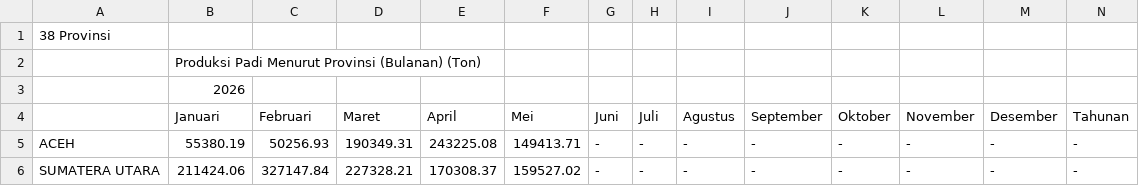
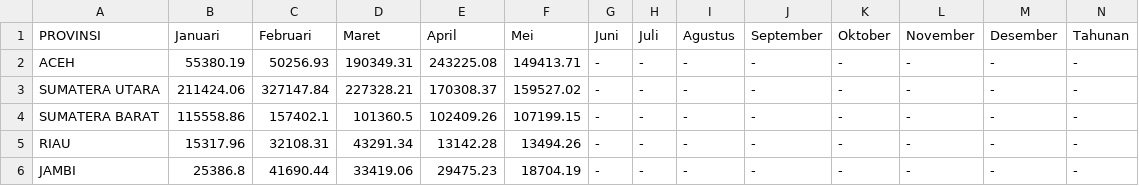
Before and after one commit to MengWirya/ricecast-traderedge, a CSV file: data/raw/Produksi Padi Menurut Provinsi (Bulanan), 2026.csv, drawn as a sheet; only a part is shown; the shorter side is filled out with more unchanged rows.

```diff
--- a/data/raw/Produksi Padi Menurut Provinsi (Bulanan), 2026.csv
+++ b/data/raw/Produksi Padi Menurut Provinsi (Bulanan), 2026.csv
@@ -1,5 +1,2 @@
-38 Provinsi,,,,,,,,,,,,,
-,Produksi Padi Menurut Provinsi (Bulanan) (Ton),,,,,,,,,,,,
-,2026,,,,,,,,,,,,
-,Januari,Februari,Maret,April,Mei,Juni,Juli,Agustus,September,Oktober,November,Desember,Tahunan
+PROVINSI,Januari,Februari,Maret,April,Mei,Juni,Juli,Agustus,September,Oktober,November,Desember,Tahunan
 ACEH,55380.19,50256.93,190349.31,243225.08,149413.71,-,-,-,-,-,-,-,-
```
Also changed, not shown: data/raw/Produksi Padi Menurut Provinsi (Bulanan), 2025.csv, 4 other files.
